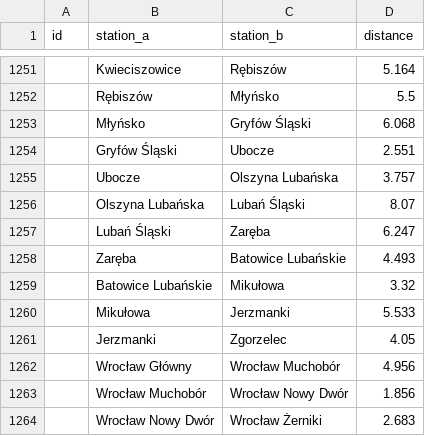
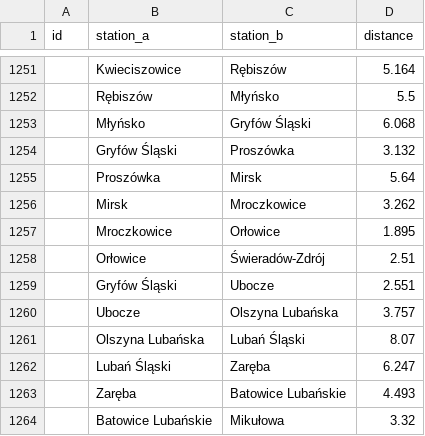
Before and after one commit to TeslaX93/pkp-distances, a CSV file: distances.csv, drawn as a sheet; only a part is shown, gaps mark what is left out; the shorter side is filled out with more unchanged rows.

```diff
--- a/distances.csv
+++ b/distances.csv
@@ -1253,2 +1253,7 @@ id;station_a;station_b;distance
 ;Młyńsko;Gryfów Śląski;6.068
+;Gryfów Śląski;Proszówka;3.132
+;Proszówka;Mirsk;5.64
+;Mirsk;Mroczkowice;3.262
+;Mroczkowice;Orłowice;1.895
+;Orłowice;Świeradów-Zdrój;2.51
 ;Gryfów Śląski;Ubocze;2.551
```
Also changed, not shown: distances_sorted.csv, 1 other file.
